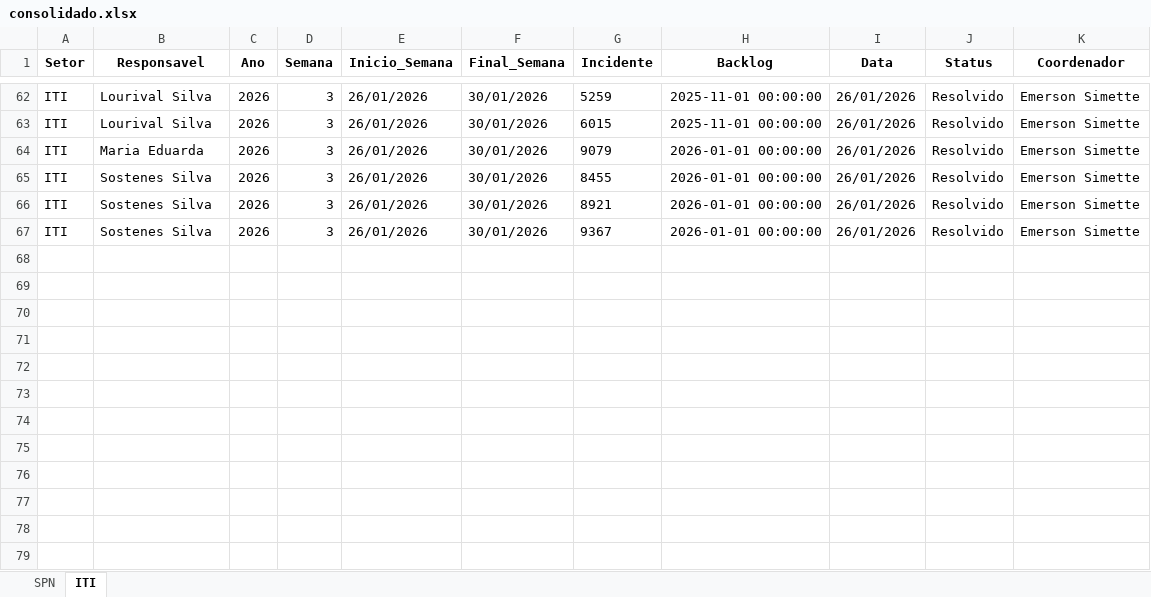
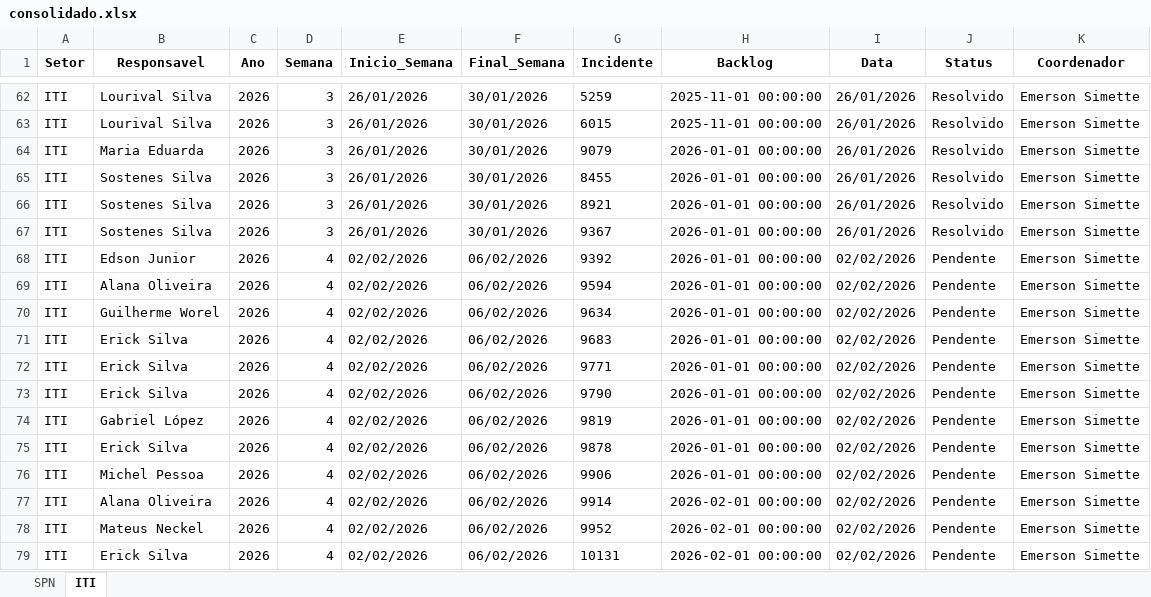
Before and after one commit to GeekFrancisco/Franciscodatais, an Excel workbook: data/base/consolidado.xlsx, sheet ITI, drawn as a sheet; only a part is shown, gaps mark what is left out; values as stored, in another font and other column widths than the file's, no borders; the diff covers the shown part only; the diff names each change by its address in the sheet, - before the commit and + after, or states it on an @@ line.

```diff
--- a/data/base/consolidado.xlsx (sheet ITI)
+++ b/data/base/consolidado.xlsx (sheet ITI)
+row 68: ITI | Edson Junior | 2026 | 4 | 02/02/2026 | 06/02/2026 | 9392 | 2026-01-01 00:00:00 | 02/02/2026 | Pendente | Emerson Simette
+row 69: ITI | Alana Oliveira | 2026 | 4 | 02/02/2026 | 06/02/2026 | 9594 | 2026-01-01 00:00:00 | 02/02/2026 | Pendente | Emerson Simette
+row 70: ITI | Guilherme Worel | 2026 | 4 | 02/02/2026 | 06/02/2026 | 9634 | 2026-01-01 00:00:00 | 02/02/2026 | Pendente | Emerson Simette
+row 71: ITI | Erick Silva | 2026 | 4 | 02/02/2026 | 06/02/2026 | 9683 | 2026-01-01 00:00:00 | 02/02/2026 | Pendente | Emerson Simette
+row 72: ITI | Erick Silva | 2026 | 4 | 02/02/2026 | 06/02/2026 | 9771 | 2026-01-01 00:00:00 | 02/02/2026 | Pendente | Emerson Simette
+row 73: ITI | Erick Silva | 2026 | 4 | 02/02/2026 | 06/02/2026 | 9790 | 2026-01-01 00:00:00 | 02/02/2026 | Pendente | Emerson Simette
+row 74: ITI | Gabriel López | 2026 | 4 | 02/02/2026 | 06/02/2026 | 9819 | 2026-01-01 00:00:00 | 02/02/2026 | Pendente | Emerson Simette
+row 75: ITI | Erick Silva | 2026 | 4 | 02/02/2026 | 06/02/2026 | 9878 | 2026-01-01 00:00:00 | 02/02/2026 | Pendente | Emerson Simette
+row 76: ITI | Michel Pessoa | 2026 | 4 | 02/02/2026 | 06/02/2026 | 9906 | 2026-01-01 00:00:00 | 02/02/2026 | Pendente | Emerson Simette
+row 77: ITI | Alana Oliveira | 2026 | 4 | 02/02/2026 | 06/02/2026 | 9914 | 2026-02-01 00:00:00 | 02/02/2026 | Pendente | Emerson Simette
+row 78: ITI | Mateus Neckel | 2026 | 4 | 02/02/2026 | 06/02/2026 | 9952 | 2026-02-01 00:00:00 | 02/02/2026 | Pendente | Emerson Simette
+row 79: ITI | Erick Silva | 2026 | 4 | 02/02/2026 | 06/02/2026 | 10131 | 2026-02-01 00:00:00 | 02/02/2026 | Pendente | Emerson Simette
```
Also changed, not shown: 13 edited cells elsewhere in this sheet, sheet SPN, 9 other files.
